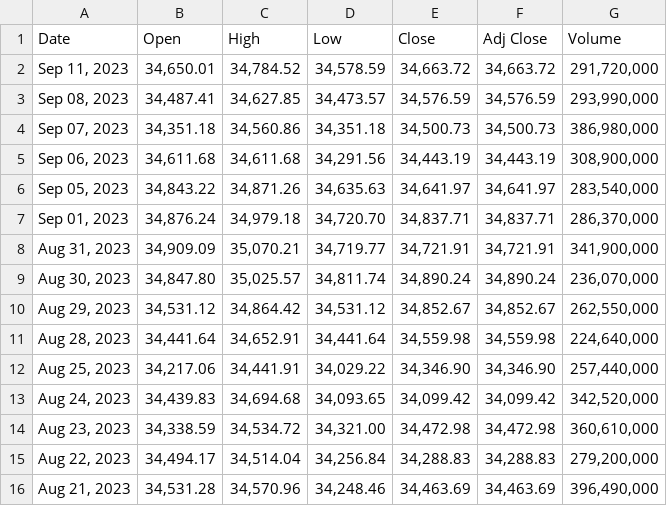
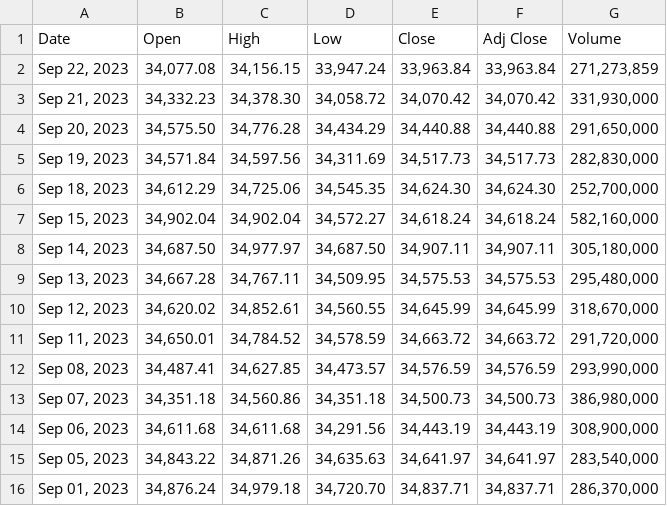
Before and after one commit to sedihub/personal, a CSV file: notebooks/Finance/DJI.csv, drawn as a sheet; only a part is shown; the shorter side is filled out with more unchanged rows; the diff names each change by its address in the sheet, - before the commit and + after, or states it on an @@ line.

```diff
--- a/notebooks/Finance/DJI.csv
+++ b/notebooks/Finance/DJI.csv
+row 2: Sep 22, 2023 | 34,077.08 | 34,156.15 | 33,947.24 | 33,963.84 | 33,963.84 | 271,273,859
+row 3: Sep 21, 2023 | 34,332.23 | 34,378.30 | 34,058.72 | 34,070.42 | 34,070.42 | 331,930,000
+row 4: Sep 20, 2023 | 34,575.50 | 34,776.28 | 34,434.29 | 34,440.88 | 34,440.88 | 291,650,000
+row 5: Sep 19, 2023 | 34,571.84 | 34,597.56 | 34,311.69 | 34,517.73 | 34,517.73 | 282,830,000
+row 6: Sep 18, 2023 | 34,612.29 | 34,725.06 | 34,545.35 | 34,624.30 | 34,624.30 | 252,700,000
+row 7: Sep 15, 2023 | 34,902.04 | 34,902.04 | 34,572.27 | 34,618.24 | 34,618.24 | 582,160,000
+row 8: Sep 14, 2023 | 34,687.50 | 34,977.97 | 34,687.50 | 34,907.11 | 34,907.11 | 305,180,000
+row 9: Sep 13, 2023 | 34,667.28 | 34,767.11 | 34,509.95 | 34,575.53 | 34,575.53 | 295,480,000
+row 10: Sep 12, 2023 | 34,620.02 | 34,852.61 | 34,560.55 | 34,645.99 | 34,645.99 | 318,670,000
```
Also changed, not shown: notebooks/Finance/GOOG.csv, notebooks/Finance/NDX.csv, 1 other file.
